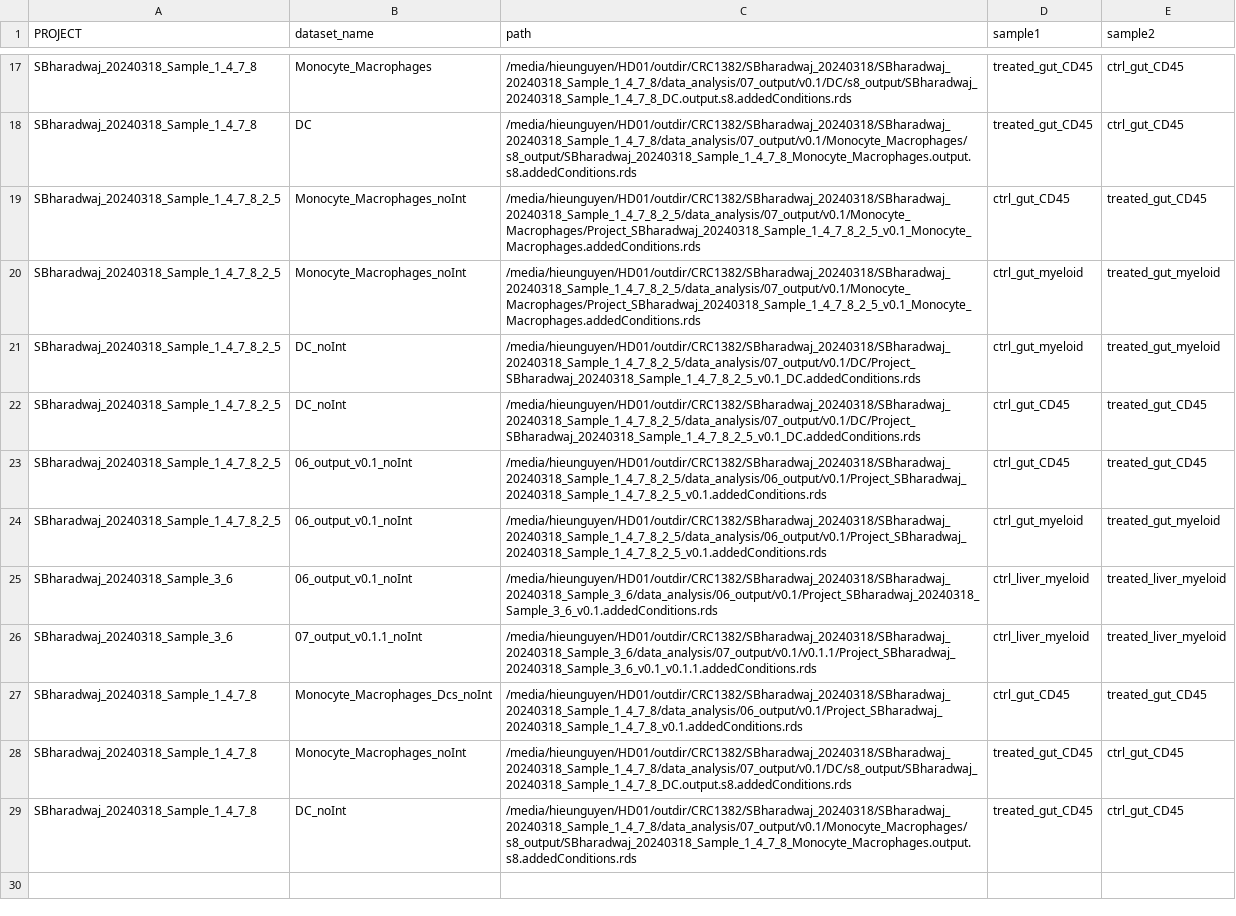
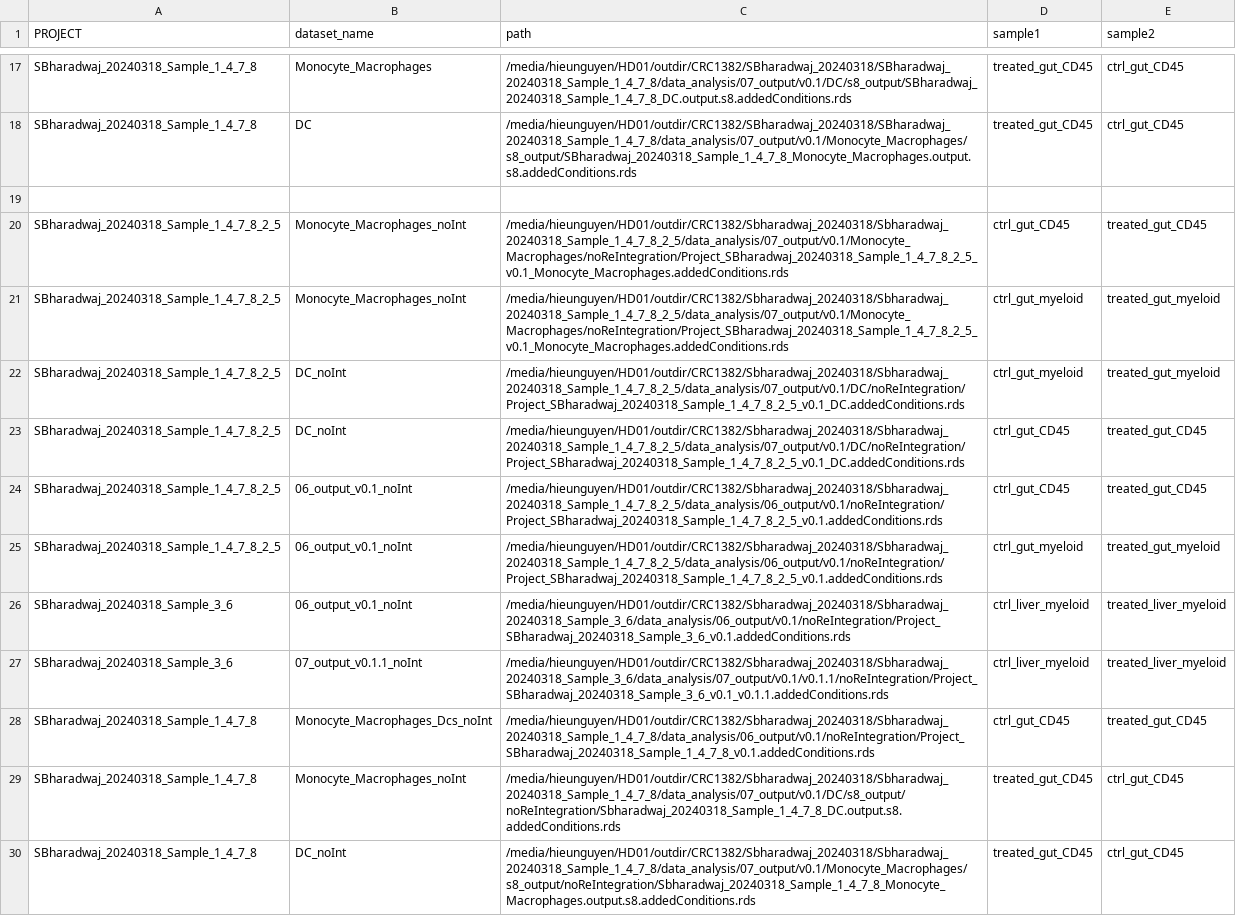
Before and after one commit to hieunguyen4193/SB_data_analysis, a CSV file: deep_seq_batch/SampleSheet_for_DGE_and_CellChat.noSubClusterIntegration.csv, drawn as a sheet; only a part is shown, gaps mark what is left out; addresses are those after the commit; the diff names each change by its address in the sheet, - before the commit and + after, or states it on an @@ line.

Commit message:
update 06 07 sub clustering scripts

```diff
--- a/deep_seq_batch/SampleSheet_for_DGE_and_CellChat.noSubClusterIntegration.csv
+++ b/deep_seq_batch/SampleSheet_for_DGE_and_CellChat.noSubClusterIntegration.csv
+row 19: (empty)
-C20:C21 (path): /media/hieunguyen/HD01/outdir/CRC1382/SBharadwaj_20240318/SBharadwaj_20240318_Sample_1_4_7_8_2_5/data_analysis/07_output/v0.1/Monocyte_Macrophages/Project_SBharadwaj_20240318_Sample_1_4_7_8_2_5_v0.1_Monocyte_Macrophages.addedConditions.rds
+C20:C21 (path): /media/hieunguyen/HD01/outdir/CRC1382/Sbharadwaj_20240318/Sbharadwaj_20240318_Sample_1_4_7_8_2_5/data_analysis/07_output/v0.1/Monocyte_Macrophages/noReIntegration/Project_SBharadwaj_20240318_Sample_1_4_7_8_2_5_v0.1_Monocyte_Macrophages.addedConditions.rds
-C22:C23 (path): /media/hieunguyen/HD01/outdir/CRC1382/SBharadwaj_20240318/SBharadwaj_20240318_Sample_1_4_7_8_2_5/data_analysis/07_output/v0.1/DC/Project_SBharadwaj_20240318_Sample_1_4_7_8_2_5_v0.1_DC.addedConditions.rds
+C22:C23 (path): /media/hieunguyen/HD01/outdir/CRC1382/Sbharadwaj_20240318/Sbharadwaj_20240318_Sample_1_4_7_8_2_5/data_analysis/07_output/v0.1/DC/noReIntegration/Project_SBharadwaj_20240318_Sample_1_4_7_8_2_5_v0.1_DC.addedConditions.rds
-C24:C25 (path): /media/hieunguyen/HD01/outdir/CRC1382/SBharadwaj_20240318/SBharadwaj_20240318_Sample_1_4_7_8_2_5/data_analysis/06_output/v0.1/Project_SBharadwaj_20240318_Sample_1_4_7_8_2_5_v0.1.addedConditions.rds
+C24:C25 (path): /media/hieunguyen/HD01/outdir/CRC1382/Sbharadwaj_20240318/Sbharadwaj_20240318_Sample_1_4_7_8_2_5/data_analysis/06_output/v0.1/noReIntegration/Project_SBharadwaj_20240318_Sample_1_4_7_8_2_5_v0.1.addedConditions.rds
-C26 (path): /media/hieunguyen/HD01/outdir/CRC1382/SBharadwaj_20240318/SBharadwaj_20240318_Sample_3_6/data_analysis/06_output/v0.1/Project_SBharadwaj_20240318_Sample_3_6_v0.1.addedConditions.rds
+C26 (path): /media/hieunguyen/HD01/outdir/CRC1382/Sbharadwaj_20240318/Sbharadwaj_20240318_Sample_3_6/data_analysis/06_output/v0.1/noReIntegration/Project_SBharadwaj_20240318_Sample_3_6_v0.1.addedConditions.rds
-C27 (path): /media/hieunguyen/HD01/outdir/CRC1382/SBharadwaj_20240318/SBharadwaj_20240318_Sample_3_6/data_analysis/07_output/v0.1/v0.1.1/Project_SBharadwaj_20240318_Sample_3_6_v0.1_v0.1.1.addedConditions.rds
+C27 (path): /media/hieunguyen/HD01/outdir/CRC1382/Sbharadwaj_20240318/Sbharadwaj_20240318_Sample_3_6/data_analysis/07_output/v0.1/v0.1.1/noReIntegration/Project_SBharadwaj_20240318_Sample_3_6_v0.1_v0.1.1.addedConditions.rds
-C28 (path): /media/hieunguyen/HD01/outdir/CRC1382/SBharadwaj_20240318/SBharadwaj_20240318_Sample_1_4_7_8/data_analysis/06_output/v0.1/Project_SBharadwaj_20240318_Sample_1_4_7_8_v0.1.addedConditions.rds
+C28 (path): /media/hieunguyen/HD01/outdir/CRC1382/Sbharadwaj_20240318/Sbharadwaj_20240318_Sample_1_4_7_8/data_analysis/06_output/v0.1/noReIntegration/Project_SBharadwaj_20240318_Sample_1_4_7_8_v0.1.addedConditions.rds
-C29 (path): /media/hieunguyen/HD01/outdir/CRC1382/SBharadwaj_20240318/SBharadwaj_20240318_Sample_1_4_7_8/data_analysis/07_output/v0.1/DC/s8_output/SBharadwaj_20240318_Sample_1_4_7_8_DC.output.s8.addedConditions.rds
+C29 (path): /media/hieunguyen/HD01/outdir/CRC1382/Sbharadwaj_20240318/Sbharadwaj_20240318_Sample_1_4_7_8/data_analysis/07_output/v0.1/DC/s8_output/noReIntegration/Sbharadwaj_20240318_Sample_1_4_7_8_DC.output.s8.addedConditions.rds
-C30 (path): /media/hieunguyen/HD01/outdir/CRC1382/SBharadwaj_20240318/SBharadwaj_20240318_Sample_1_4_7_8/data_analysis/07_output/v0.1/Monocyte_Macrophages/s8_output/SBharadwaj_20240318_Sample_1_4_7_8_Monocyte_Macrophages.output.s8.addedConditions.rds
+C30 (path): /media/hieunguyen/HD01/outdir/CRC1382/Sbharadwaj_20240318/Sbharadwaj_20240318_Sample_1_4_7_8/data_analysis/07_output/v0.1/Monocyte_Macrophages/s8_output/noReIntegration/Sbharadwaj_20240318_Sample_1_4_7_8_Monocyte_Macrophages.output.s8.addedConditions.rds
```
Also changed, not shown: deep_seq_batch/SampleSheet_for_DGE_and_CellChat.raw.noSubClusterIntegration.csv, 15 other files.
